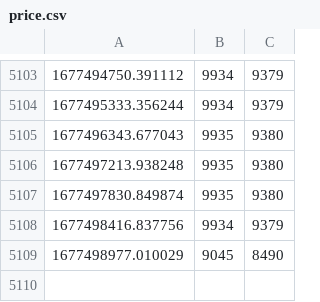
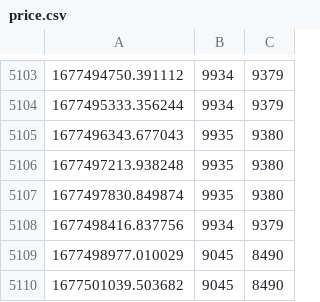
Before and after one commit to hiddengate1/pi_chart, a CSV file: price.csv, drawn as a sheet; only a part is shown, gaps mark what is left out; the diff names each change by its address in the sheet, - before the commit and + after, or states it on an @@ line.

Commit message:
update data

```diff
--- a/price.csv
+++ b/price.csv
+row 5110: 1677501039.503682 | 9045 | 8490
```
Also changed, not shown: 1 other file.
